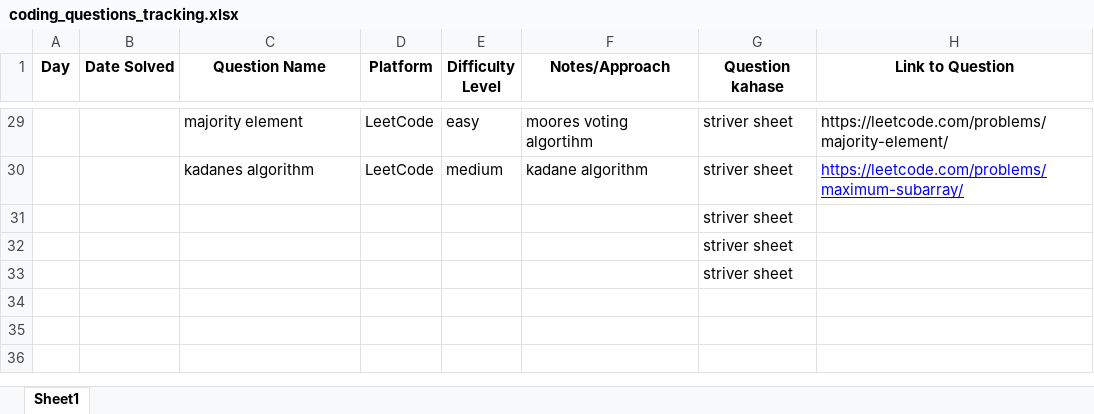
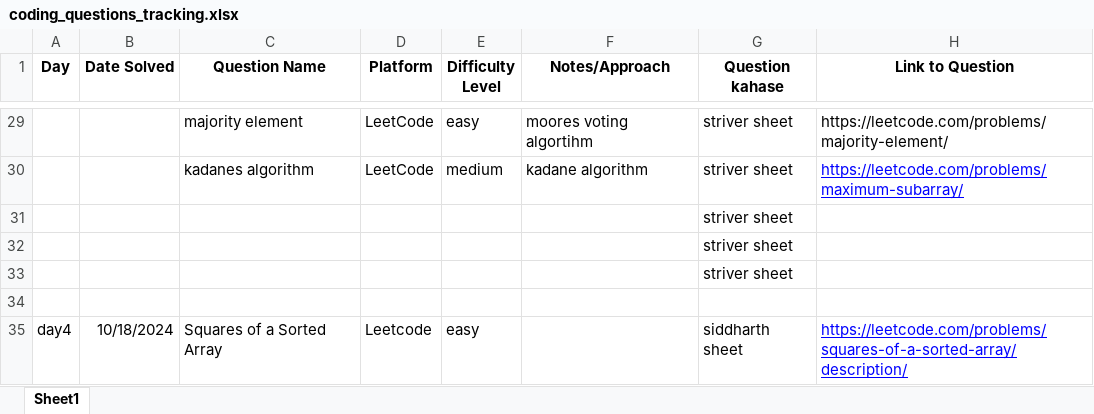
Before and after one commit to Shubham141102/Coding_Days, an Excel workbook: coding_questions_tracking.xlsx, sheet Sheet1, drawn as a sheet; only a part is shown, gaps mark what is left out; values as stored, in another font and other column widths than the file's, no borders; the diff names each change by its address in the sheet, - before the commit and + after, or states it on an @@ line.

```diff
--- a/coding_questions_tracking.xlsx (sheet Sheet1)
+++ b/coding_questions_tracking.xlsx (sheet Sheet1)
+row 34: (empty)
+row 35: day4 | 10/18/2024 | Squares of a Sorted Array | Leetcode | easy |  | siddharth sheet | https://leetcode.com/problems/squares-of-a-sorted-array/description/
```
Also changed, not shown: 1 other file.
